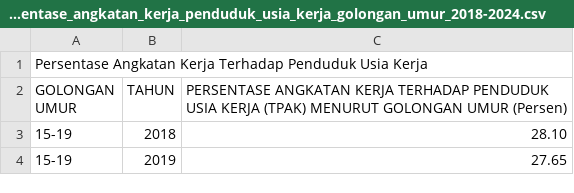
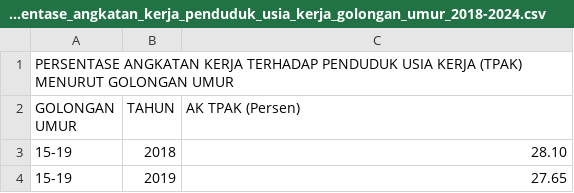
Before and after one commit to frzxw/EDA-data-mining-6, a CSV file: cleaned/ketenagakerjaan/persentase_angkatan_kerja_penduduk_usia_kerja_golongan_umur_2018-2024.csv, drawn as a sheet; only a part is shown.

Commit message:
Update persentase_angkatan_kerja_penduduk_usia_kerja_golongan_umur_2018-2024.csv

```diff
--- a/cleaned/ketenagakerjaan/persentase_angkatan_kerja_penduduk_usia_kerja_golongan_umur_2018-2024.csv
+++ b/cleaned/ketenagakerjaan/persentase_angkatan_kerja_penduduk_usia_kerja_golongan_umur_2018-2024.csv
@@ -1,3 +1,3 @@
-Persentase Angkatan Kerja Terhadap Penduduk Usia Kerja,,
-GOLONGAN UMUR,TAHUN,PERSENTASE ANGKATAN KERJA TERHADAP PENDUDUK USIA KERJA (TPAK) MENURUT GOLONGAN UMUR (Persen)
+PERSENTASE ANGKATAN KERJA TERHADAP PENDUDUK USIA KERJA (TPAK) MENURUT GOLONGAN UMUR,,
+GOLONGAN UMUR,TAHUN,AK TPAK (Persen)
 15-19,2018,28.10
```
